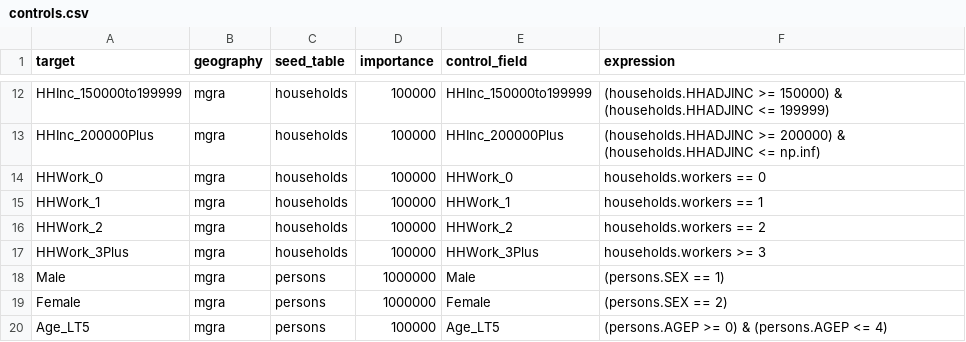
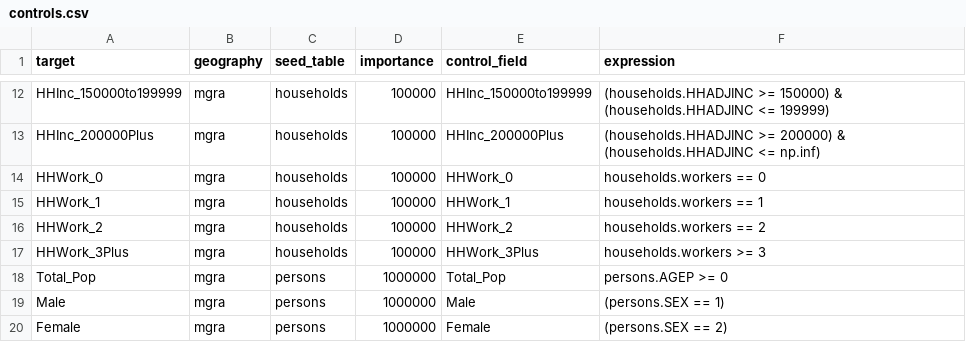
Before and after one commit to SANDAG/Population-Sim, a CSV file: populationsim/configs/controls.csv, drawn as a sheet; only a part is shown, gaps mark what is left out; the shorter side is filled out with more unchanged rows; the diff names each change by its address in the sheet, - before the commit and + after, or states it on an @@ line.

Commit message:
fix: add Total_Pop calculation to mgra_controls and controls.csv for improved demographic analysis

```diff
--- a/populationsim/configs/controls.csv
+++ b/populationsim/configs/controls.csv
+row 18: Total_Pop | mgra | persons | 1000000 | Total_Pop | persons.AGEP >= 0
```
Also changed, not shown: 1 other file.
